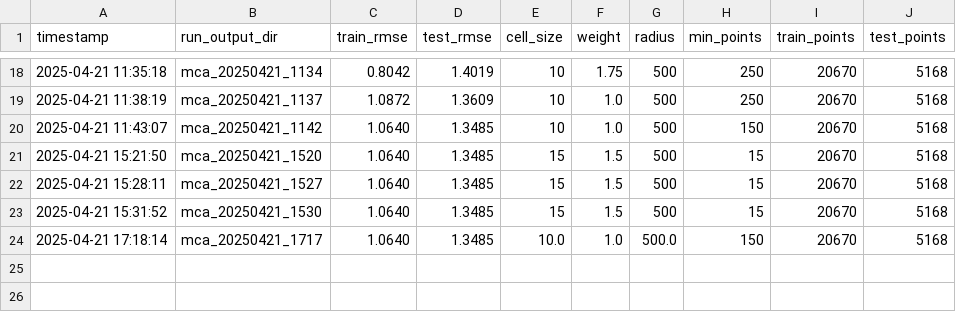
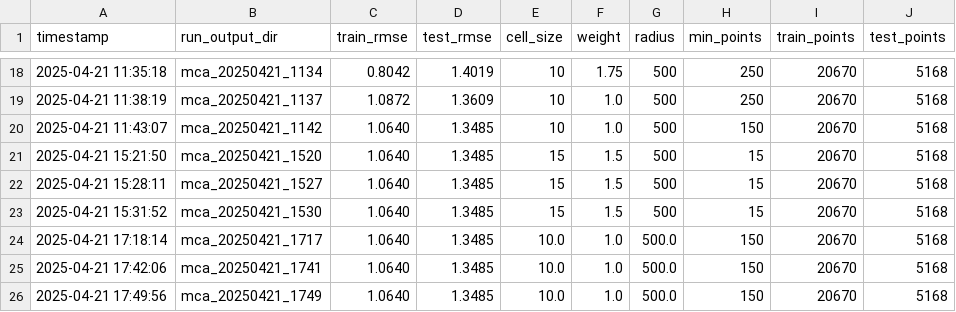
Before and after one commit to pmhalvor/geo4460, a CSV file: mca/output/heatmap_rmse_results.csv, drawn as a sheet; only a part is shown, gaps mark what is left out; the diff names each change by its address in the sheet, - before the commit and + after, or states it on an @@ line.

Commit message:
move display to utils (heatmap complete)

```diff
--- a/mca/output/heatmap_rmse_results.csv
+++ b/mca/output/heatmap_rmse_results.csv
+row 25: 2025-04-21 17:42:06 | mca_20250421_1741 | 1.0640 | 1.3485 | 10.0 | 1.0 | 500.0 | 150 | 20670 | 5168
+row 26: 2025-04-21 17:49:56 | mca_20250421_1749 | 1.0640 | 1.3485 | 10.0 | 1.0 | 500.0 | 150 | 20670 | 5168
```
Also changed, not shown: 4 other files.
